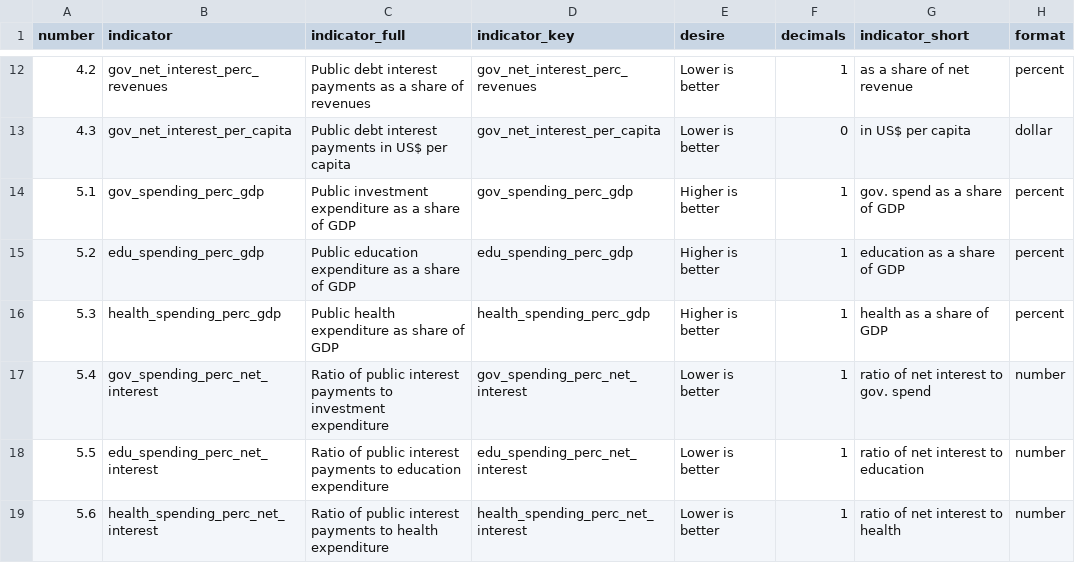
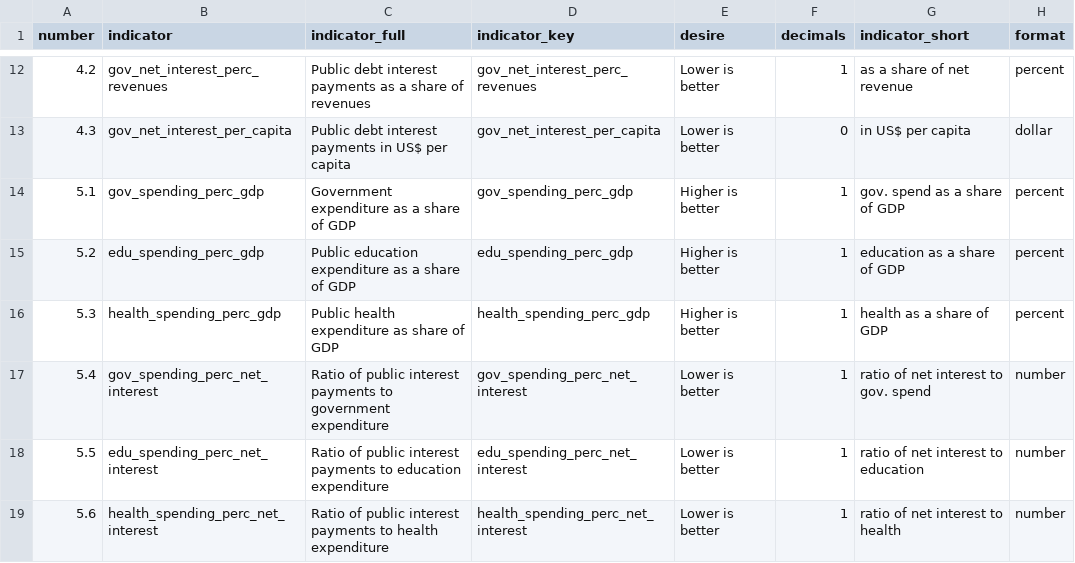
Before and after one commit to unctad-infovis/2023-gcrg_debt, a CSV file: assets/data/indicator_key.csv, drawn as a sheet; only a part is shown, gaps mark what is left out; the diff names each change by its address in the sheet, - before the commit and + after, or states it on an @@ line.

Commit message:
Updated data labels

```diff
--- a/assets/data/indicator_key.csv
+++ b/assets/data/indicator_key.csv
-C14 (indicator_full): Public investment expenditure as a share of GDP
+C14 (indicator_full): Government expenditure as a share of GDP
-C17 (indicator_full): …payments to investment expenditure
+C17 (indicator_full): …payments to government expenditure
```
Also changed, not shown: public/assets/data/indicator_key.csv, 10 other files.
